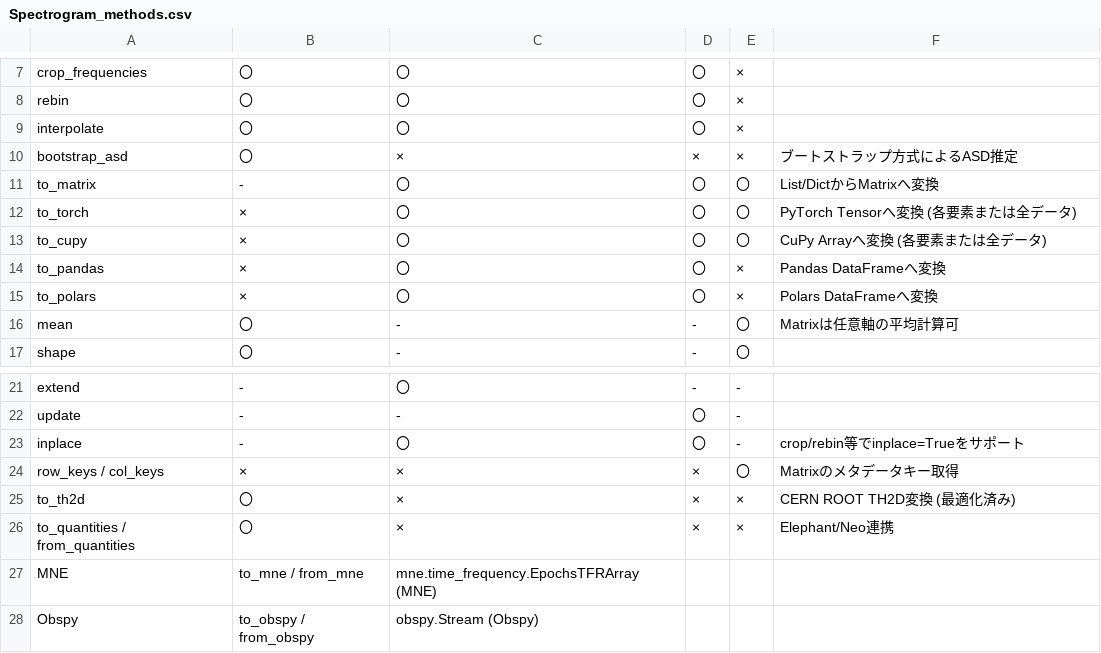
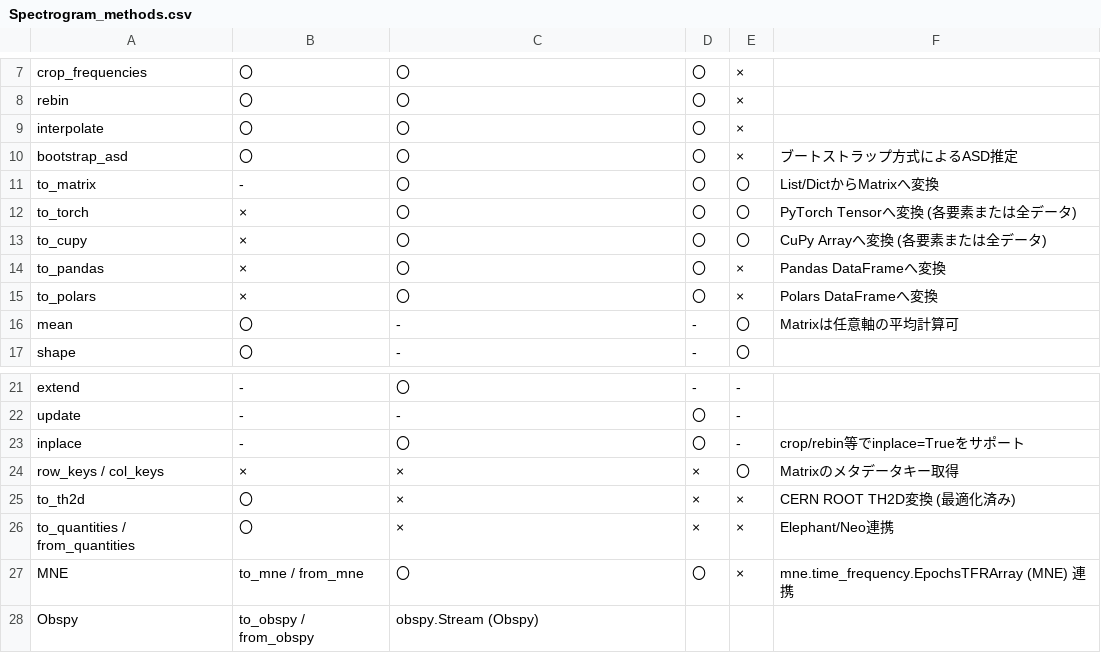
Before and after one commit to tatsuki-washimi/gwexpy, a CSV file: docs/Spectrogram_methods.csv, drawn as a sheet; only a part is shown, gaps mark what is left out.

```diff
--- a/docs/Spectrogram_methods.csv
+++ b/docs/Spectrogram_methods.csv
@@ -9,3 +9,3 @@ rebin,〇,〇,〇,×,
 interpolate,〇,〇,〇,×,
-bootstrap_asd,〇,×,×,×,ブートストラップ方式によるASD推定
+bootstrap_asd,〇,〇,〇,×,ブートストラップ方式によるASD推定
 to_matrix,-,〇,〇,〇,List/DictからMatrixへ変換
@@ -26,3 +26,3 @@ to_th2d,〇,×,×,×,CERN ROOT TH2D変換 (最適化済み)
 to_quantities / from_quantities,〇,×,×,×,Elephant/Neo連携
-MNE,to_mne / from_mne,mne.time_frequency.EpochsTFRArray (MNE)
+MNE,to_mne / from_mne,〇,〇,×,mne.time_frequency.EpochsTFRArray (MNE) 連携
 Obspy,to_obspy / from_obspy,obspy.Stream (Obspy)
```
Also changed, not shown: docs/TimeSeries_methods.csv, 11 other files.
